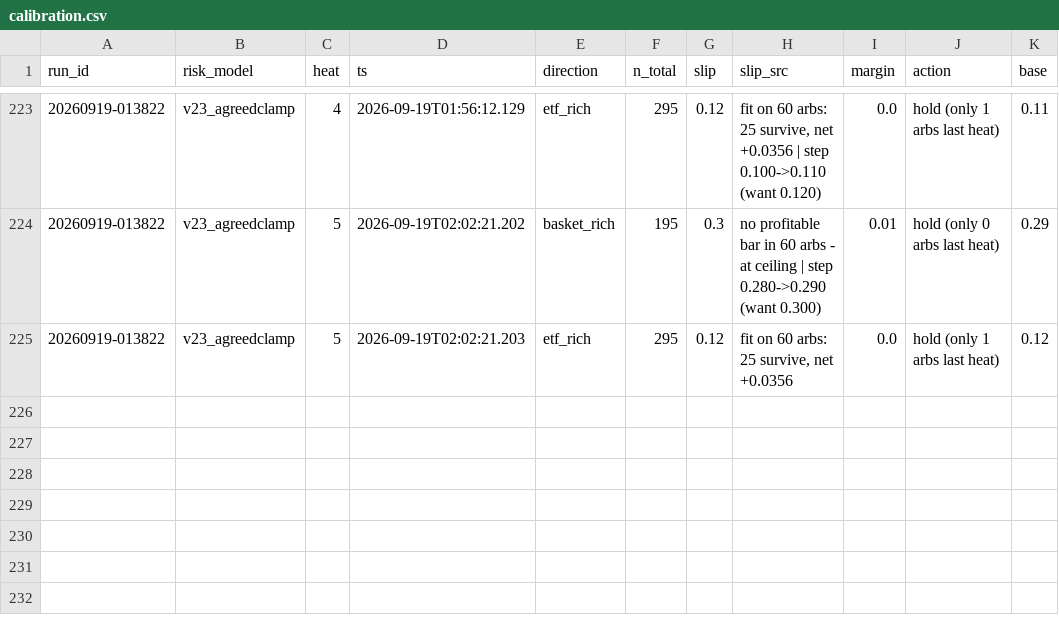
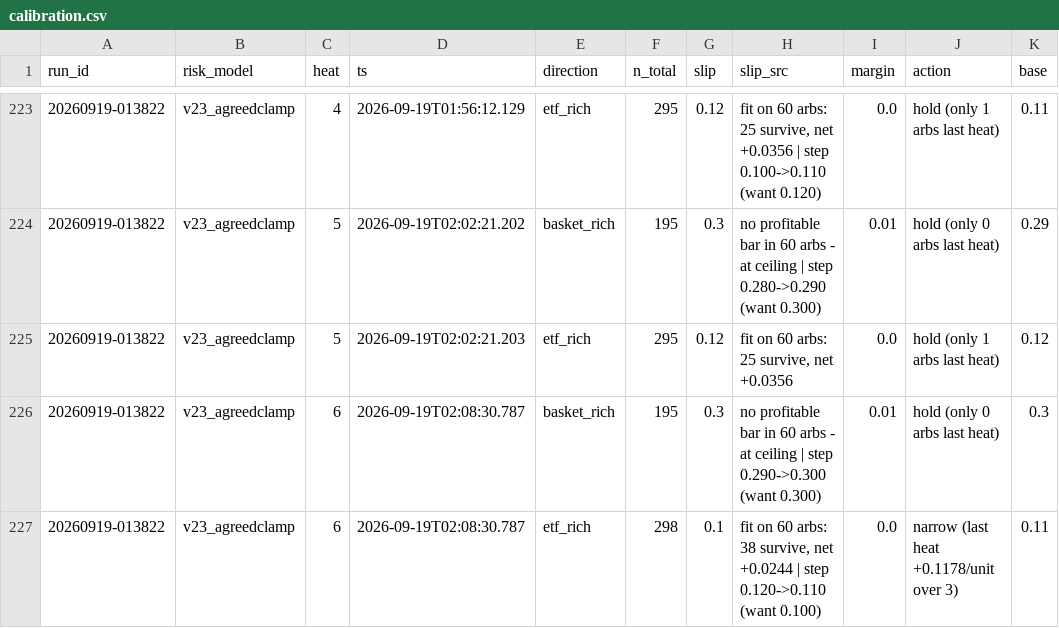
Before and after one commit to oxiwastaken/mscf_comp, a CSV file: ETF/logs/calibration.csv, drawn as a sheet; only a part is shown, gaps mark what is left out.

```diff
--- a/ETF/logs/calibration.csv
+++ b/ETF/logs/calibration.csv
@@ -225 +225,3 @@ run_id,risk_model,heat,ts,direction,n_total,slip,slip_src,margin,action,base
 20260919-013822,v23_agreedclamp,5,2026-09-19T02:02:21.203,etf_rich,295,0.12,"fit on 60 arbs: 25 survive, net +0.0356",0.0,hold (only 1 arbs last heat),0.12
+20260919-013822,v23_agreedclamp,6,2026-09-19T02:08:30.787,basket_rich,195,0.3,no profitable bar in 60 arbs - at ceiling | step 0.290->0.300 (want 0.300),0.01,hold (only 0 arbs last heat),0.3
+20260919-013822,v23_agreedclamp,6,2026-09-19T02:08:30.787,etf_rich,298,0.1,"fit on 60 arbs: 38 survive, net +0.0244 | step 0.120->0.110 (want 0.100)",0.0,narrow (last heat +0.1178/unit over 3),0.11
```
Also changed, not shown: ETF/logs/heats.csv, 3 other files.
